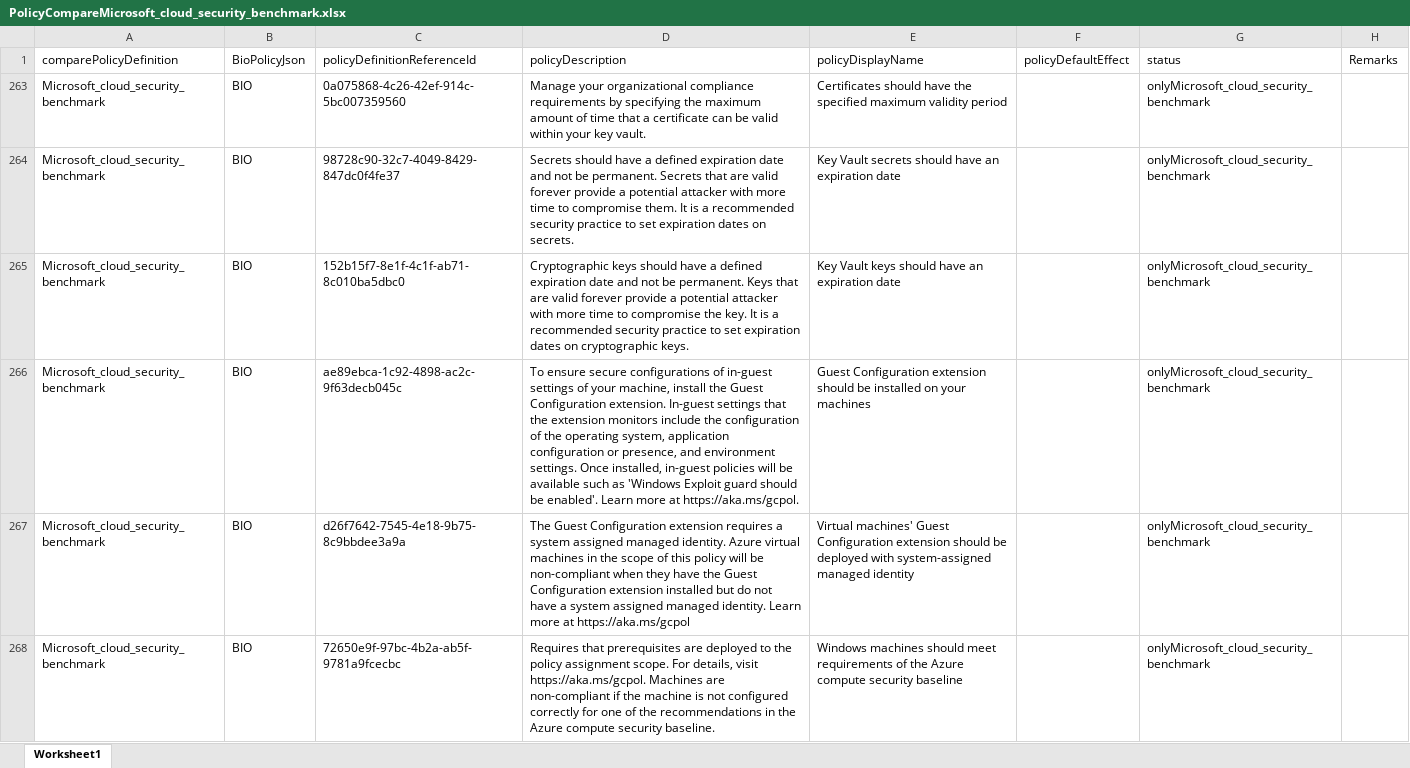
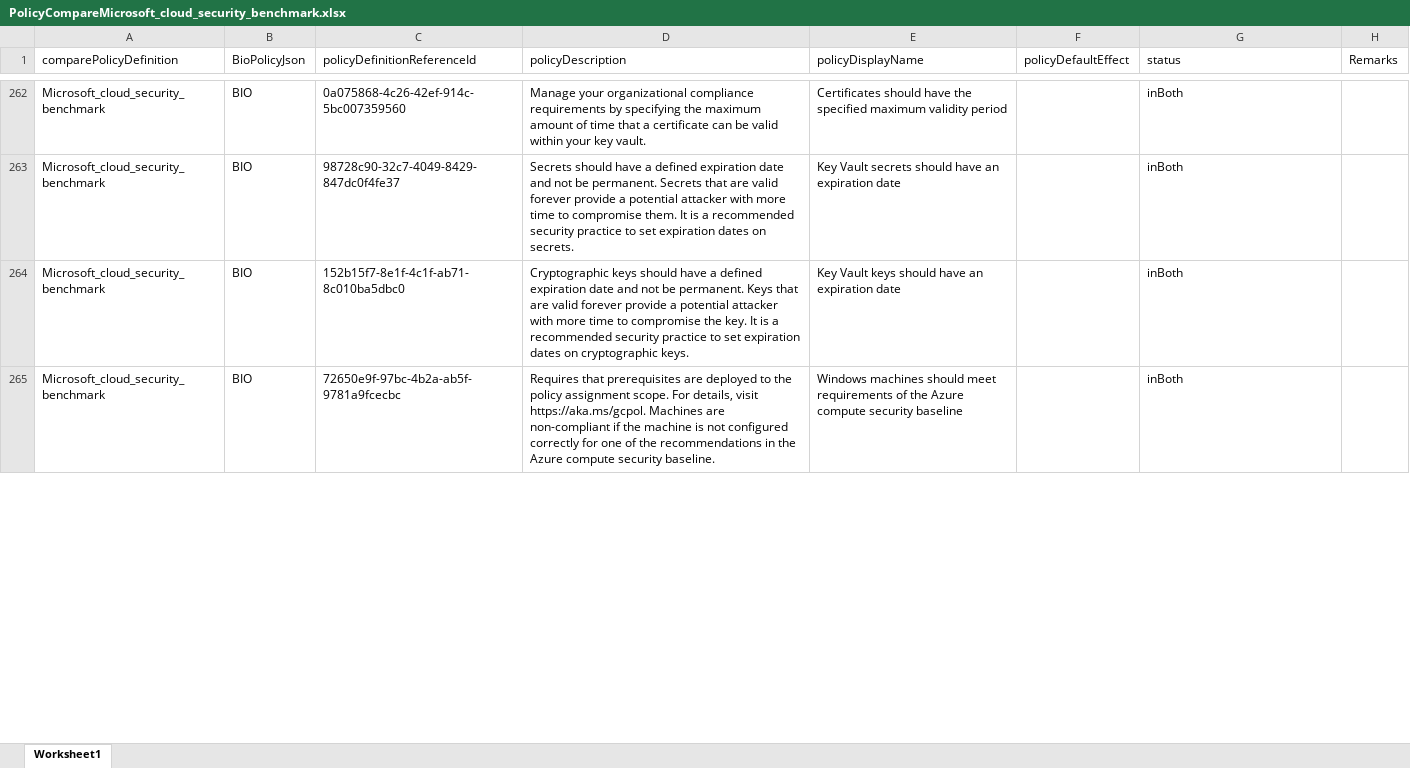
Before and after one commit to Azure/Bio-Compliancy, an Excel workbook: updates/results/PolicyCompareMicrosoft_cloud_security_benchmark.xlsx, sheet Worksheet1, drawn as a sheet; only a part is shown, gaps mark what is left out; values as stored, in another font and other column widths than the file's, no cell formats; table styles not drawn; removed rows and columns are numbered as before the commit, all else as after; the diff covers the shown part only; the diff names each change by its address in the sheet, - before the commit and + after, or states it on an @@ line.

Commit message:
updateokt2025

```diff
--- a/updates/results/PolicyCompareMicrosoft_cloud_security_benchmark.xlsx (sheet Worksheet1)
+++ b/updates/results/PolicyCompareMicrosoft_cloud_security_benchmark.xlsx (sheet Worksheet1)
-G262:G264 (status): onlyMicrosoft_cloud_security_benchmark
+G262:G264 (status): inBoth
-row 266: Microsoft_cloud_security_benchmark | BIO | ae89ebca-1c92-4898-ac2c-9f63decb045c | To ensure secure configurations of in-guest settings of your machine, install the Guest Configuration extension. In-guest settings that the extension monitors include the configuration of the operating system, application configuration or presence, and environment settings. Once installed, in-guest policies will be available such as 'Windows Exploit guard should be enabled'. Learn more at https://aka.ms/gcpol. | Guest Configuration extension should be installed on your machines |  | onlyMicrosoft_cloud_security_benchmark
-row 267: Microsoft_cloud_security_benchmark | BIO | d26f7642-7545-4e18-9b75-8c9bbdee3a9a | The Guest Configuration extension requires a system assigned managed identity. Azure virtual machines in the scope of this policy will be non-compliant when they have the Guest Configuration extension installed but do not have a system assigned managed identity. Learn more at https://aka.ms/gcpol | Virtual machines' Guest Configuration extension should be deployed with system-assigned managed identity |  | onlyMicrosoft_cloud_security_benchmark
-G265 (status): onlyMicrosoft_cloud_security_benchmark
+G265 (status): inBoth
```
Also changed, not shown: 40 added rows, 25 removed rows, 244 hidden or unhidden rows and 17 edited cells elsewhere in this sheet, cell formats, hidden cells, updates/results/BIO-Policy-Checklist.xlsx, updates/results/PolicyCompareAzureSecurityCenter.xlsx, 31 other files.
